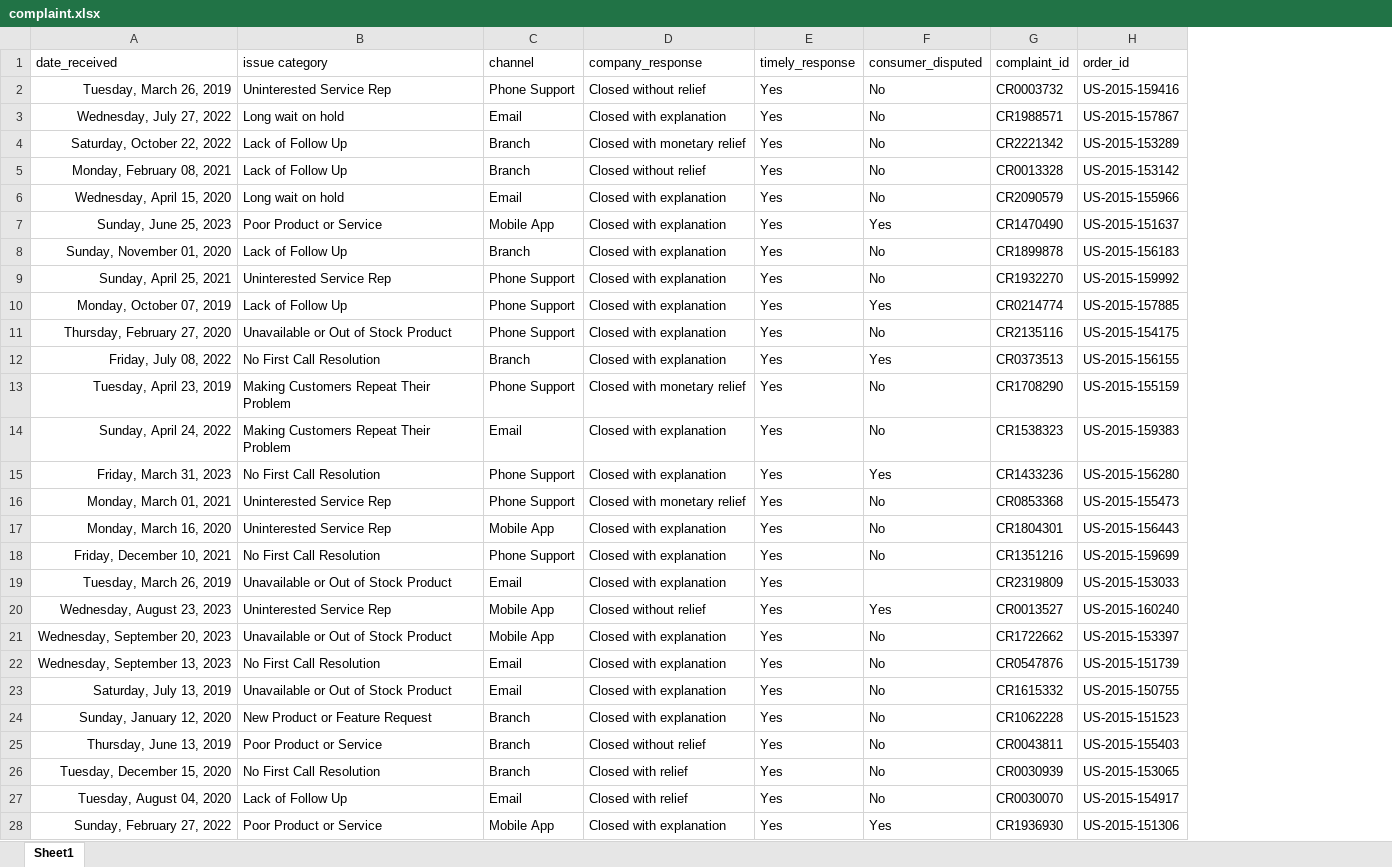
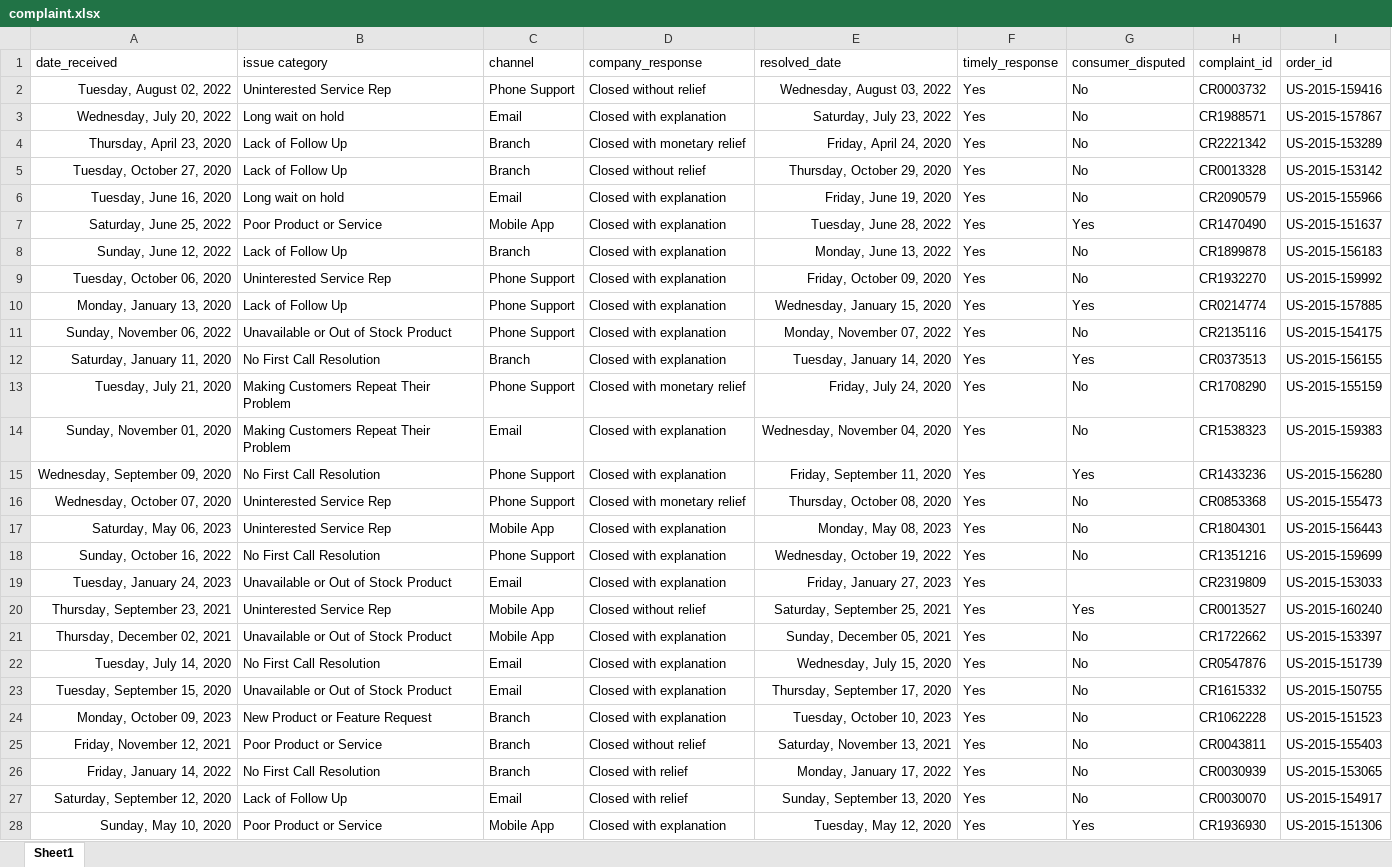
Before and after one commit to sunil-mnair/curriculum, an Excel workbook: powerbi/powerbi_sample_dataset/complaint.xlsx, sheet Sheet1, drawn as a sheet; only a part is shown; values as stored, in another font and other column widths than the file's, no borders; table styles not drawn; the diff covers the shown part only; the diff names each change by its address in the sheet, - before the commit and + after, or states it on an @@ line.

```diff
--- a/powerbi/powerbi_sample_dataset/complaint.xlsx (sheet Sheet1)
+++ b/powerbi/powerbi_sample_dataset/complaint.xlsx (sheet Sheet1)
+column E (resolved_date), rows 2-28: Wednesday, August 03, 2022 | Saturday, July 23, 2022 | Friday, April 24, 2020 | Thursday, October 29, 2020 | Friday, June 19, 2020 | Tuesday, June 28, 2022 | Monday, June 13, 2022 | Friday, October 09, 2020 | Wednesday, January 15, 2020 | Monday, November 07, 2022 | Tuesday, January 14, 2020 | Friday, July 24, 2020 | Wednesday, November 04, 2020 | Friday, September 11, 2020 | Thursday, October 08, 2020 | Monday, May 08, 2023 | Wednesday, October 19, 2022 | Friday, January 27, 2023 | Saturday, September 25, 2021 | Sunday, December 05, 2021 | Wednesday, July 15, 2020 | Thursday, September 17, 2020 | Tuesday, October 10, 2023 | Saturday, November 13, 2021 | Monday, January 17, 2022 | Sunday, September 13, 2020 | Tuesday, May 12, 2020
-A2 (date_received): Tuesday, March 26, 2019
+A2 (date_received): Tuesday, August 02, 2022
-A3 (date_received): Wednesday, July 27, 2022
+A3 (date_received): Wednesday, July 20, 2022
-A4 (date_received): Saturday, October 22, 2022
+A4 (date_received): Thursday, April 23, 2020
-A5 (date_received): Monday, February 08, 2021
+A5 (date_received): Tuesday, October 27, 2020
-A6 (date_received): Wednesday, April 15, 2020
+A6 (date_received): Tuesday, June 16, 2020
-A7 (date_received): Sunday, June 25, 2023
+A7 (date_received): Saturday, June 25, 2022
-A8 (date_received): Sunday, November 01, 2020
+A8 (date_received): Sunday, June 12, 2022
-A9 (date_received): Sunday, April 25, 2021
+A9 (date_received): Tuesday, October 06, 2020
-A10 (date_received): Monday, October 07, 2019
+A10 (date_received): Monday, January 13, 2020
-A11 (date_received): Thursday, February 27, 2020
+A11 (date_received): Sunday, November 06, 2022
-A12 (date_received): Friday, July 08, 2022
+A12 (date_received): Saturday, January 11, 2020
-A13 (date_received): Tuesday, April 23, 2019
+A13 (date_received): Tuesday, July 21, 2020
-A14 (date_received): Sunday, April 24, 2022
+A14 (date_received): Sunday, November 01, 2020
-A15 (date_received): Friday, March 31, 2023
+A15 (date_received): Wednesday, September 09, 2020
-A16 (date_received): Monday, March 01, 2021
+A16 (date_received): Wednesday, October 07, 2020
-A17 (date_received): Monday, March 16, 2020
+A17 (date_received): Saturday, May 06, 2023
-A18 (date_received): Friday, December 10, 2021
+A18 (date_received): Sunday, October 16, 2022
-A19 (date_received): Tuesday, March 26, 2019
+A19 (date_received): Tuesday, January 24, 2023
-A20 (date_received): Wednesday, August 23, 2023
+A20 (date_received): Thursday, September 23, 2021
-A21 (date_received): Wednesday, September 20, 2023
+A21 (date_received): Thursday, December 02, 2021
-A22 (date_received): Wednesday, September 13, 2023
+A22 (date_received): Tuesday, July 14, 2020
-A23 (date_received): Saturday, July 13, 2019
+A23 (date_received): Tuesday, September 15, 2020
-A24 (date_received): Sunday, January 12, 2020
+A24 (date_received): Monday, October 09, 2023
-A25 (date_received): Thursday, June 13, 2019
+A25 (date_received): Friday, November 12, 2021
-A26 (date_received): Tuesday, December 15, 2020
+A26 (date_received): Friday, January 14, 2022
-A27 (date_received): Tuesday, August 04, 2020
+A27 (date_received): Saturday, September 12, 2020
-A28 (date_received): Sunday, February 27, 2022
+A28 (date_received): Sunday, May 10, 2020
```
Also changed, not shown: 698 edited cells elsewhere in this sheet, powerbi/powerbi_sample_dataset/order.xlsx, 2 other files.
